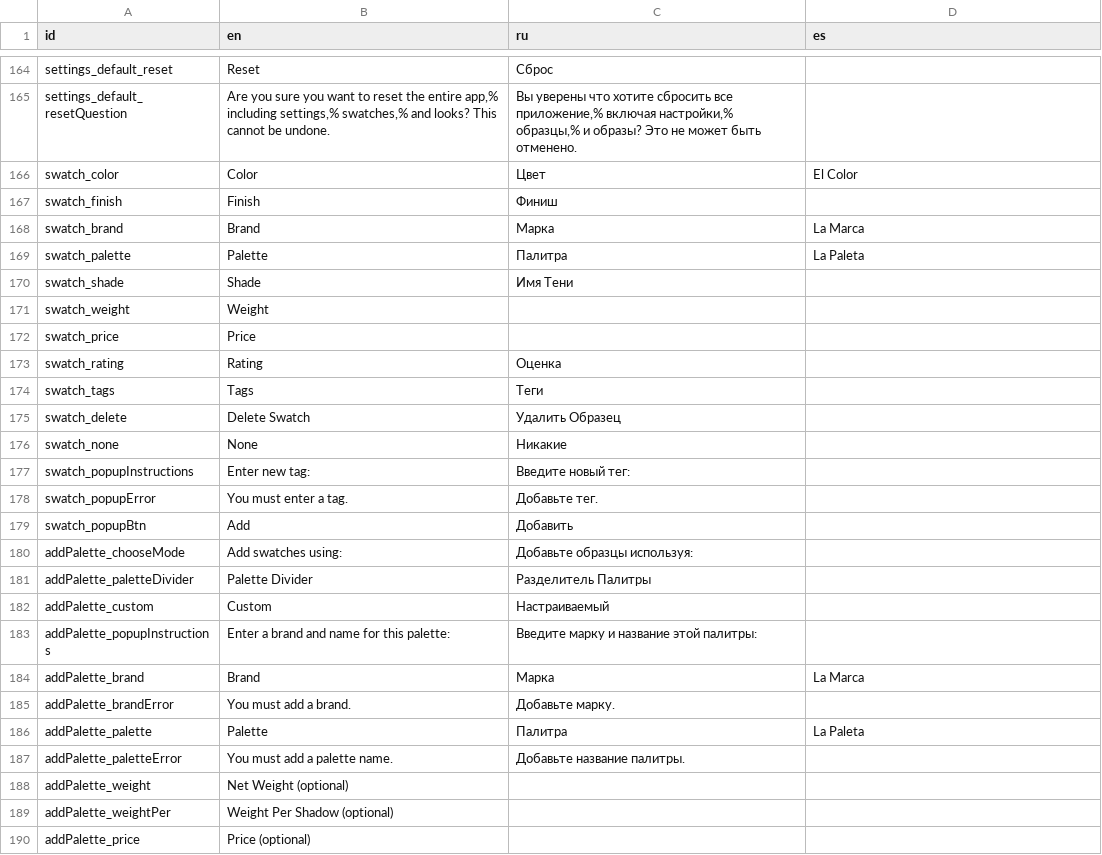
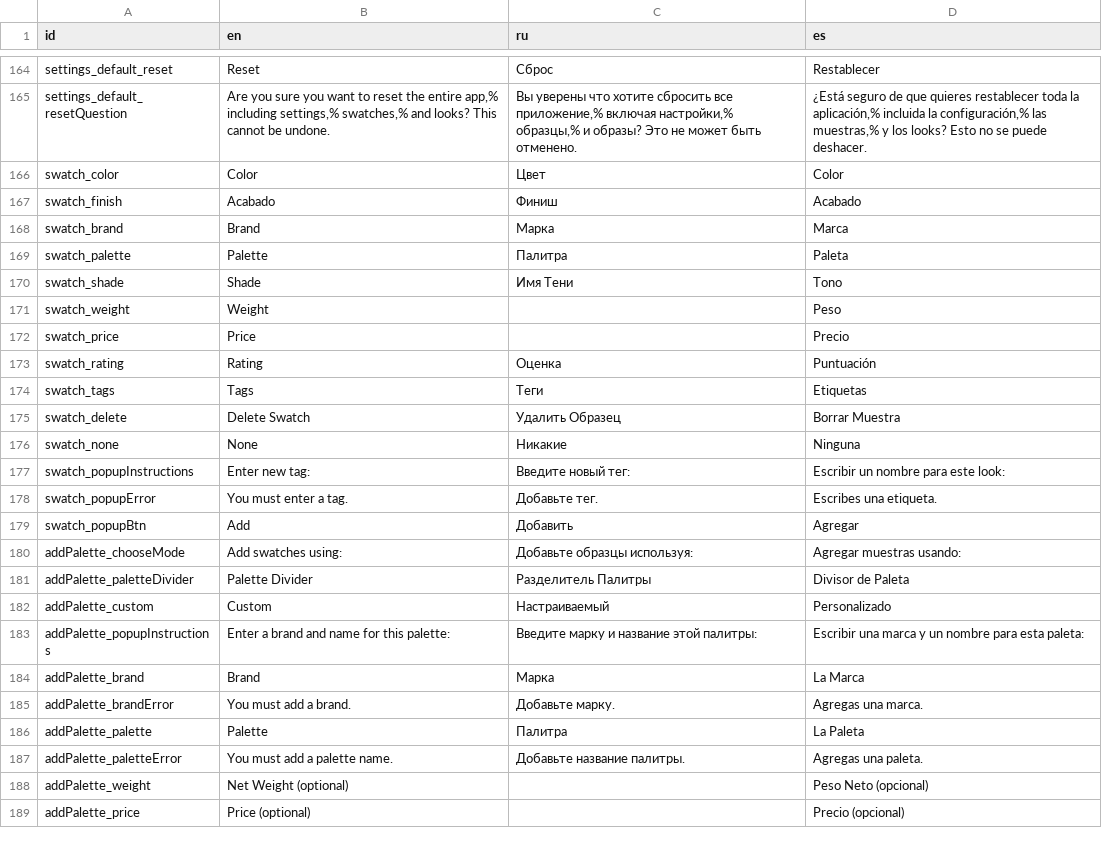
Before and after one commit to Grumpy-Kat/Makeup-App, a CSV file: MakeupApp/makeup_app/localization/localizations.csv, drawn as a sheet; only a part is shown, gaps mark what is left out; removed rows and columns are numbered as before the commit, all else as after; the diff covers the shown part only; the diff names each change by its address in the sheet, - before the commit and + after, or states it on an @@ line.

Commit message:
Added fields to adjust color when adding palette in AddPaletteScreen; Fixed resetting bug on AddPaletteScreen; Added more translations; Fixed bug where localization wasn't loading when app opens

```diff
--- a/MakeupApp/makeup_app/localization/localizations.csv
+++ b/MakeupApp/makeup_app/localization/localizations.csv
-D164 (es): (empty)
+D164 (es): Restablecer
-D165 (es): (empty)
+D165 (es): ¿Está seguro de que quieres restablecer toda la aplicación,% incluida la configuración,% las muestras,% y los looks? Esto no se puede deshacer.
-D166 (es): El Color
+D166 (es): Color
-B167 (en): Finish
+B167 (en): Acabado
-D167 (es): (empty)
+D167 (es): Acabado
-D168 (es): La Marca
+D168 (es): Marca
-D169 (es): La Paleta
+D169 (es): Paleta
-D170 (es): (empty)
+D170 (es): Tono
-D171 (es): (empty)
+D171 (es): Peso
-D172 (es): (empty)
+D172 (es): Precio
-D173 (es): (empty)
+D173 (es): Puntuación
-D174 (es): (empty)
+D174 (es): Etiquetas
-D175 (es): (empty)
+D175 (es): Borrar Muestra
-D176 (es): (empty)
+D176 (es): Ninguna
-D177 (es): (empty)
+D177 (es): Escribir un nombre para este look:
-D178 (es): (empty)
+D178 (es): Escribes una etiqueta.
-D179 (es): (empty)
+D179 (es): Agregar
-D180 (es): (empty)
+D180 (es): Agregar muestras usando:
-D181 (es): (empty)
+D181 (es): Divisor de Paleta
-D182 (es): (empty)
+D182 (es): Personalizado
-D183 (es): (empty)
+D183 (es): Escribir una marca y un nombre para esta paleta:
-D185 (es): (empty)
+D185 (es): Agregas una marca.
-D187 (es): (empty)
+D187 (es): Agregas una paleta.
-D188 (es): (empty)
+D188 (es): Peso Neto (opcional)
-row 189: addPalette_weightPer | Weight Per Shadow (optional)
-D189 (es): (empty)
+D189 (es): Precio (opcional)
```
Also changed, not shown: 67 edited cells elsewhere in this file, 4 other files.
